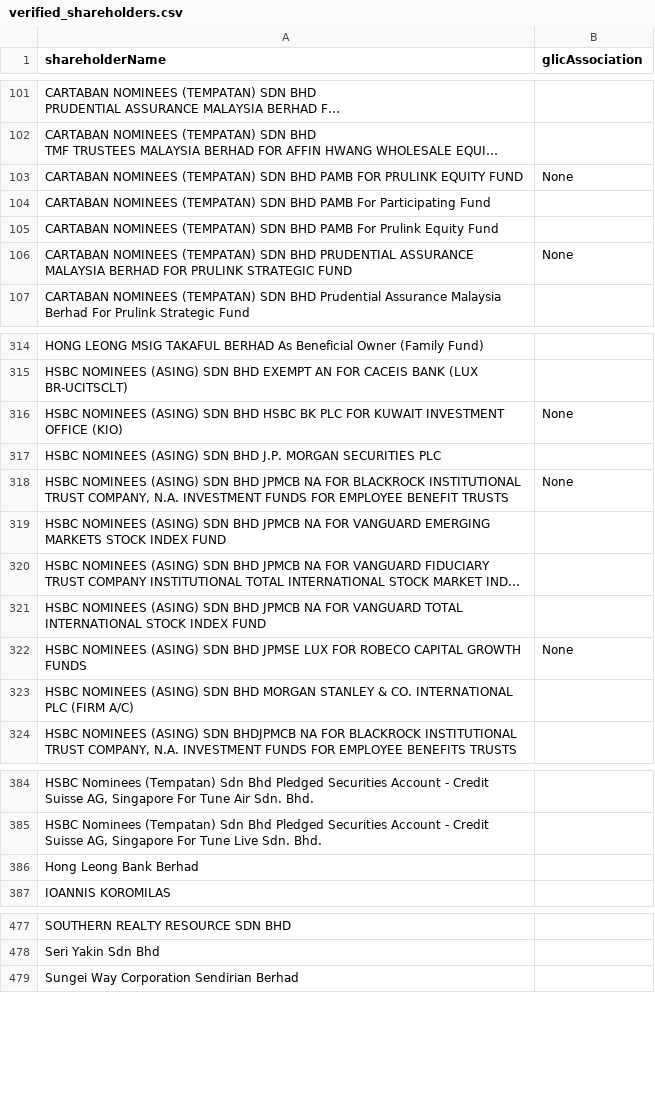
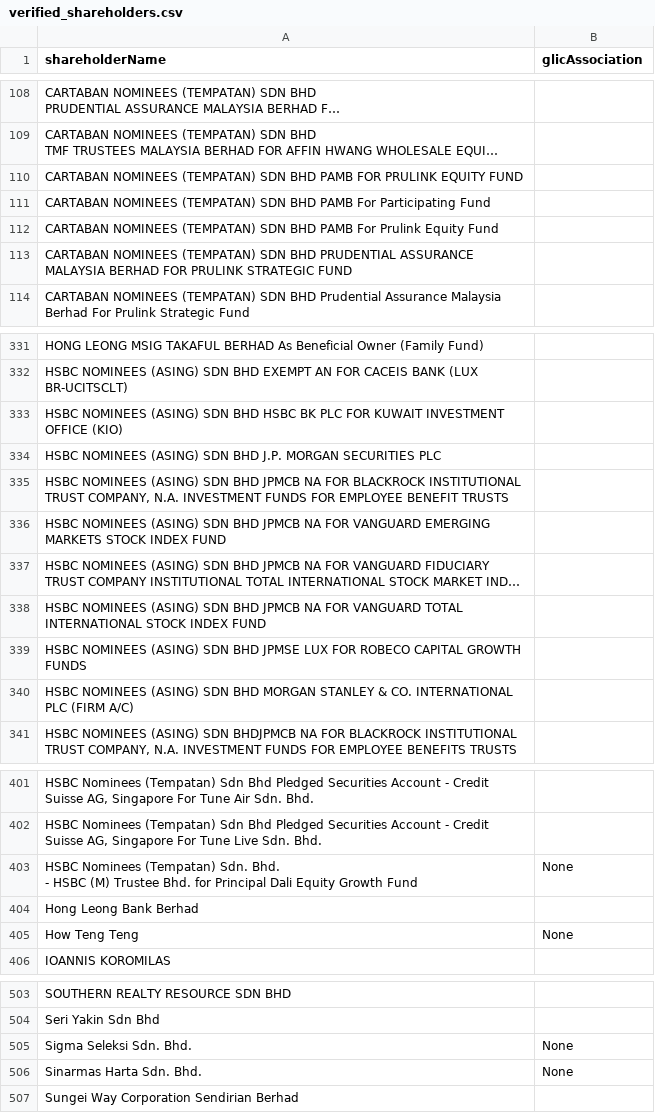
Before and after one commit to David-Chew-HL/YK-Co-Finder, a CSV file: verified_shareholders.csv, drawn as a sheet; only a part is shown, gaps mark what is left out; long unchanged cells end in …; addresses are those after the commit; ↵ is a line break in a cell; the diff covers the shown part only; the diff names each change by its address in the sheet, - before the commit and + after, or states it on an @@ line.

```diff
--- a/verified_shareholders.csv
+++ b/verified_shareholders.csv
-B110 (glicAssociation): None
+B110 (glicAssociation): (empty)
-B113 (glicAssociation): None
+B113 (glicAssociation): (empty)
-B333 (glicAssociation): None
+B333 (glicAssociation): (empty)
-B335 (glicAssociation): None
+B335 (glicAssociation): (empty)
-B339 (glicAssociation): None
+B339 (glicAssociation): (empty)
+row 403: HSBC Nominees (Tempatan) Sdn. Bhd. ↵ - HSBC (M) Trustee Bhd. for Principal Dali Equity Growth Fund | None
+row 405: How Teng Teng | None
+row 505: Sigma Seleksi Sdn. Bhd. | None
+row 506: Sinarmas Harta Sdn. Bhd. | None
```
Also changed, not shown: 24 added rows and 11 edited cells elsewhere in this file.
